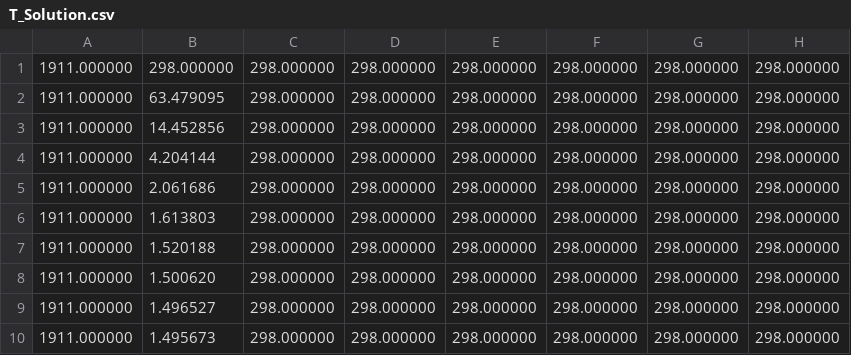
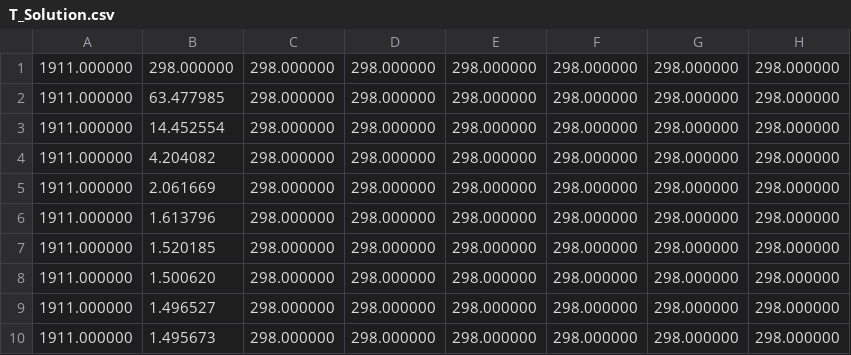
Before and after one commit to Souritra-Garai/combustion-packed-pellets, a CSV file: solutions/T_Solution.csv, drawn as a sheet; only a part is shown; the diff names each change by its address in the sheet, - before the commit and + after, or states it on an @@ line.

```diff
--- a/solutions/T_Solution.csv
+++ b/solutions/T_Solution.csv
-B2: 63.479095
+B2: 63.477985
-B3: 14.452856
+B3: 14.452554
-B4: 4.204144
+B4: 4.204082
-B5: 2.061686
+B5: 2.061669
-B6: 1.613803
+B6: 1.613796
-B7: 1.520188
+B7: 1.520185
```
Also changed, not shown: 12 other files.
